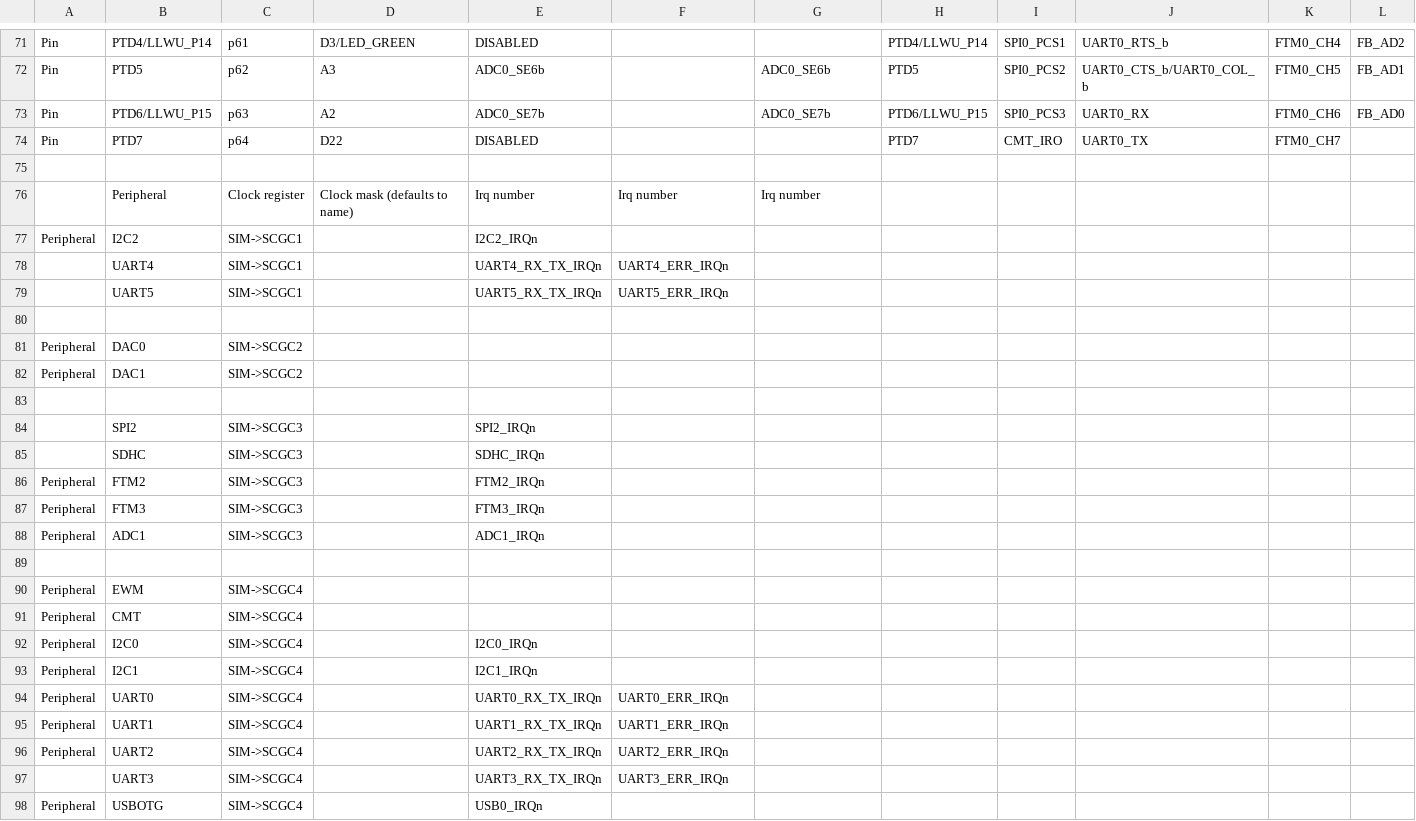
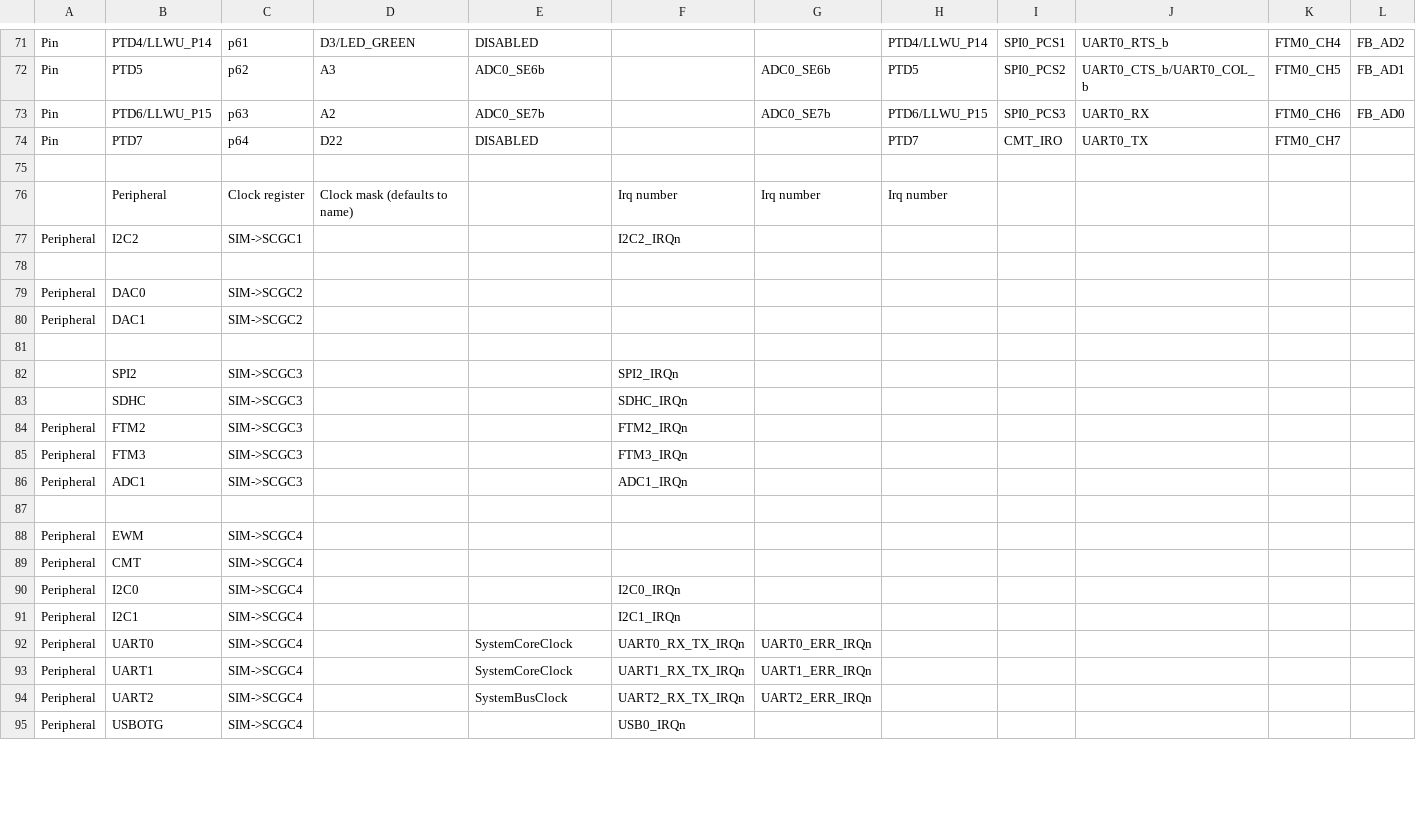
Before and after one commit to podonoghue/usbdm-eclipse-plugins, a CSV file: net.sourceforge.usbdm.deviceEditor/data/MK22FA12.csv, drawn as a sheet; only a part is shown, gaps mark what is left out; removed rows and columns are numbered as before the commit, all else as after; rows hold the shown columns only; the diff covers the shown part only; the diff names each change by its address in the sheet, - before the commit and + after, or states it on an @@ line.

Commit message:
V4.12.1.90 - Work on device editor

```diff
--- a/net.sourceforge.usbdm.deviceEditor/data/MK22FA12.csv
+++ b/net.sourceforge.usbdm.deviceEditor/data/MK22FA12.csv
-E76: Irq number
+E76: (empty)
-H76: (empty)
+H76: Irq number
-E77: I2C2_IRQn
+E77: (empty)
-F77: (empty)
+F77: I2C2_IRQn
-row 78:  | UART4 | SIM->SCGC1 |  | UART4_RX_TX_IRQn | UART4_ERR_IRQn
-row 79:  | UART5 | SIM->SCGC1 |  | UART5_RX_TX_IRQn | UART5_ERR_IRQn
-E82: SPI2_IRQn
+E82: (empty)
-F82: (empty)
+F82: SPI2_IRQn
-E83: SDHC_IRQn
+E83: (empty)
-F83: (empty)
+F83: SDHC_IRQn
-E84: FTM2_IRQn
+E84: (empty)
-F84: (empty)
+F84: FTM2_IRQn
-E85: FTM3_IRQn
+E85: (empty)
-F85: (empty)
+F85: FTM3_IRQn
-E86: ADC1_IRQn
+E86: (empty)
-F86: (empty)
+F86: ADC1_IRQn
-E90: I2C0_IRQn
+E90: (empty)
-F90: (empty)
+F90: I2C0_IRQn
-E91: I2C1_IRQn
+E91: (empty)
-F91: (empty)
+F91: I2C1_IRQn
-E92: UART0_RX_TX_IRQn
+E92: SystemCoreClock
-F92: UART0_ERR_IRQn
+F92: UART0_RX_TX_IRQn
-G92: (empty)
+G92: UART0_ERR_IRQn
-E93: UART1_RX_TX_IRQn
+E93: SystemCoreClock
-F93: UART1_ERR_IRQn
+F93: UART1_RX_TX_IRQn
-G93: (empty)
+G93: UART1_ERR_IRQn
-E94: UART2_RX_TX_IRQn
+E94: SystemBusClock
-F94: UART2_ERR_IRQn
+F94: UART2_RX_TX_IRQn
-G94: (empty)
+G94: UART2_ERR_IRQn
-row 97:  | UART3 | SIM->SCGC4 |  | UART3_RX_TX_IRQn | UART3_ERR_IRQn
-E95: USB0_IRQn
+E95: (empty)
-F95: (empty)
+F95: USB0_IRQn
```
Also changed, not shown: 48 edited cells elsewhere in this file, net.sourceforge.usbdm.deviceEditor/data/MK20D5.csv, net.sourceforge.usbdm.deviceEditor/data/MK22F12810.csv, 27 other files.
